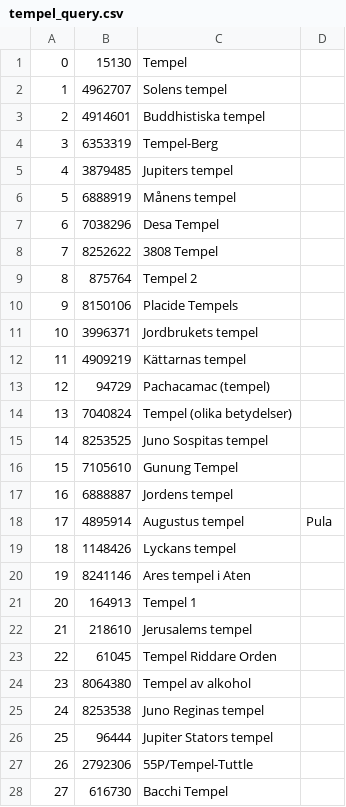
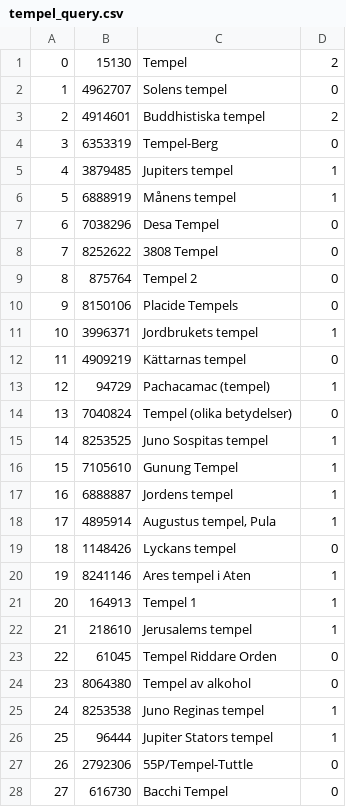
Before and after one commit to chris4540/DD2476-project, a CSV file: experiments/exp2/setting4/tempel_query.csv, drawn as a sheet; only a part is shown; the diff covers the shown part only.

```diff
--- a/experiments/exp2/setting4/tempel_query.csv
+++ b/experiments/exp2/setting4/tempel_query.csv
@@ -1,28 +1,28 @@
-0,15130,Tempel
-1,4962707,Solens tempel
-2,4914601,Buddhistiska tempel
-3,6353319,Tempel-Berg
-4,3879485,Jupiters tempel
-5,6888919,Månens tempel
-6,7038296,Desa Tempel
-7,8252622,3808 Tempel
-8,875764,Tempel 2
-9,8150106,Placide Tempels
-10,3996371,Jordbrukets tempel
-11,4909219,Kättarnas tempel
-12,94729,Pachacamac (tempel)
-13,7040824,Tempel (olika betydelser)
-14,8253525,Juno Sospitas tempel
-15,7105610,Gunung Tempel
-16,6888887,Jordens tempel
-17,4895914,Augustus tempel, Pula
-18,1148426,Lyckans tempel
-19,8241146,Ares tempel i Aten
-20,164913,Tempel 1
-21,218610,Jerusalems tempel
-22,61045,Tempel Riddare Orden
-23,8064380,Tempel av alkohol
-24,8253538,Juno Reginas tempel
-25,96444,Jupiter Stators tempel
-26,2792306,55P/Tempel-Tuttle
-27,616730,Bacchi Tempel
+0,15130,Tempel,2
+1,4962707,Solens tempel,0
+2,4914601,Buddhistiska tempel,2
+3,6353319,Tempel-Berg,0
+4,3879485,Jupiters tempel,1
+5,6888919,Månens tempel,1
+6,7038296,Desa Tempel,0
+7,8252622,3808 Tempel,0
+8,875764,Tempel 2,0
+9,8150106,Placide Tempels,0
+10,3996371,Jordbrukets tempel,1
+11,4909219,Kättarnas tempel,0
+12,94729,Pachacamac (tempel),1
+13,7040824,Tempel (olika betydelser),0
+14,8253525,Juno Sospitas tempel,1
+15,7105610,Gunung Tempel,1
+16,6888887,Jordens tempel,1
+17,4895914,"Augustus tempel, Pula",1
+18,1148426,Lyckans tempel,0
+19,8241146,Ares tempel i Aten,1
+20,164913,Tempel 1,1
+21,218610,Jerusalems tempel,1
+22,61045,Tempel Riddare Orden,0
+23,8064380,Tempel av alkohol,0
+24,8253538,Juno Reginas tempel,1
+25,96444,Jupiter Stators tempel,1
+26,2792306,55P/Tempel-Tuttle,0
+27,616730,Bacchi Tempel,0
```
Also changed, not shown: 22 edited cells elsewhere in this file, experiments/exp2/setting3/flygplats_query.csv, experiments/exp2/setting3/slott_query.csv, 6 other files.
